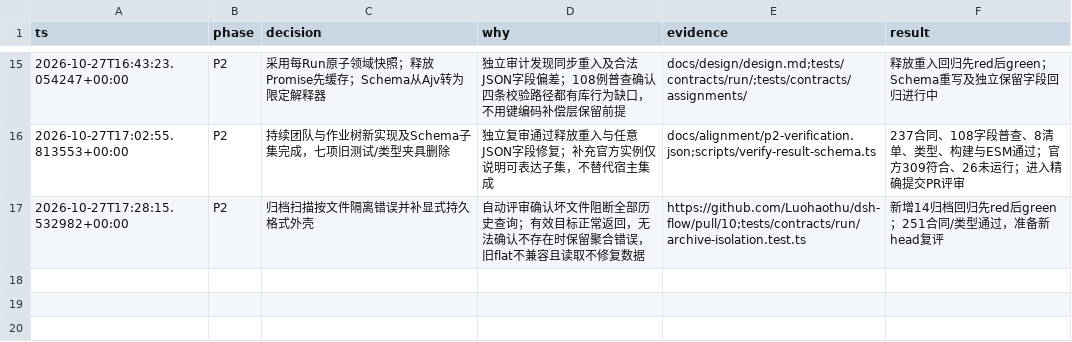
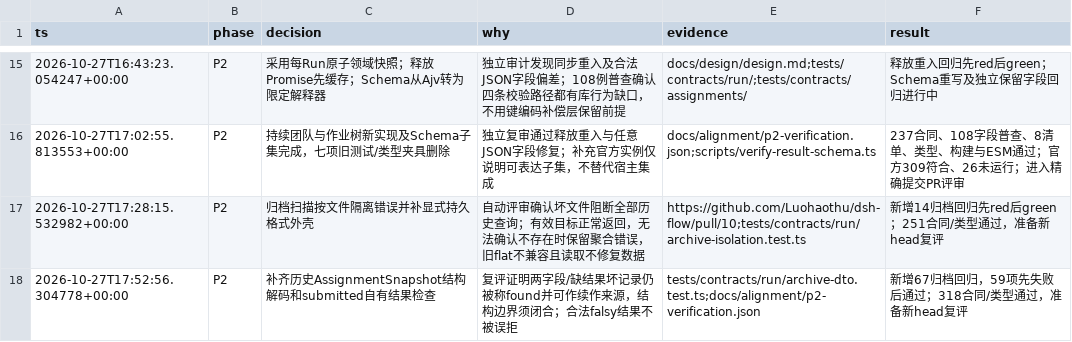
Before and after one commit to Luohaothu/dsh-flow, a TSV file: docs/alignment/decisions.tsv, drawn as a sheet; only a part is shown, gaps mark what is left out; the diff names each change by its address in the sheet, - before the commit and + after, or states it on an @@ line.

Commit message:
Validate archived assignment snapshots before recovery

```diff
--- a/docs/alignment/decisions.tsv
+++ b/docs/alignment/decisions.tsv
+row 18: 2026-10-27T17:52:56.304778+00:00 | P2 | 补齐历史AssignmentSnapshot结构解码和submitted自有结果检查 | 复评证明两字段/缺结果坏记录仍被称found并可作续作来源，结构边界须闭合；合法falsy结果不被误拒 | tests/contracts/run/archive-dto.test.ts;docs/alignment/p2-verification.json | 新增67归档回归，59项先失败后通过；318合同/类型通过，准备新head复评
```
Also changed, not shown: 4 other files.
